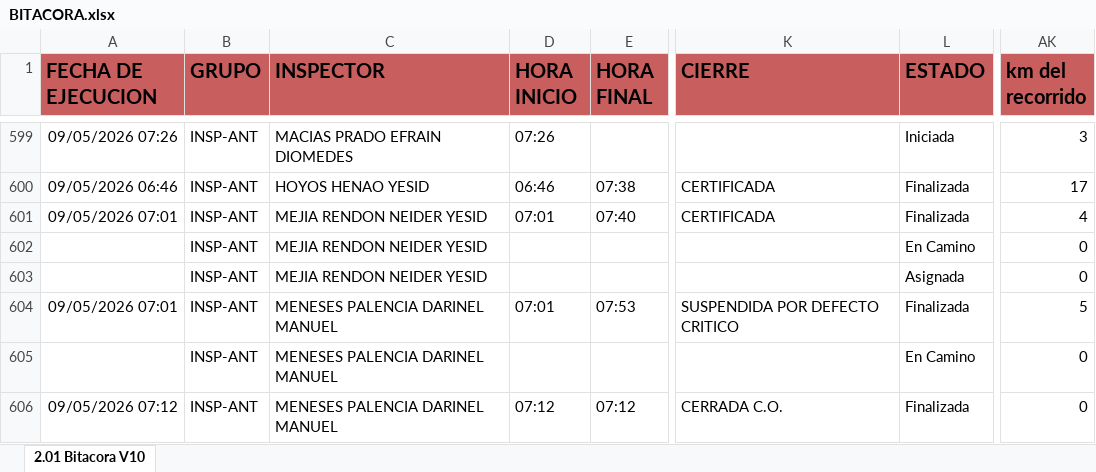
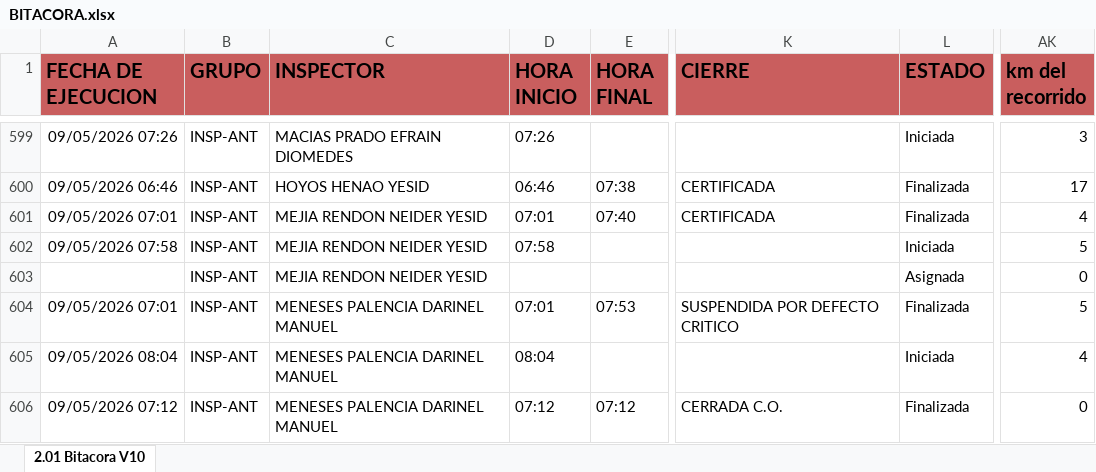
Before and after one commit to cristianchica2007z-create/dashboard-inspectores, an Excel workbook: BITACORA.xlsx, sheet 2.01 Bitacora V10, drawn as a sheet; only a part is shown, gaps mark what is left out; values as stored, in another font and other column widths than the file's, no borders; the diff covers the shown part only; the diff names each change by its address in the sheet, - before the commit and + after, or states it on an @@ line.

Commit message:
Actualización de BITACORA.xlsx por cchica

```diff
--- a/BITACORA.xlsx (sheet 2.01 Bitacora V10)
+++ b/BITACORA.xlsx (sheet 2.01 Bitacora V10)
-A602 (FECHA DE EJECUCION): (empty)
+A602 (FECHA DE EJECUCION): 09/05/2026 07:58
-D602 (HORA INICIO): (empty)
+D602 (HORA INICIO): 07:58
-L602 (ESTADO): En Camino
+L602 (ESTADO): Iniciada
-AK602 (km del recorrido): 0
+AK602 (km del recorrido): 5
-A605 (FECHA DE EJECUCION): (empty)
+A605 (FECHA DE EJECUCION): 09/05/2026 08:04
-D605 (HORA INICIO): (empty)
+D605 (HORA INICIO): 08:04
-L605 (ESTADO): En Camino
+L605 (ESTADO): Iniciada
-AK605 (km del recorrido): 0
+AK605 (km del recorrido): 4
```
Also changed, not shown: 6 added rows, 1 removed row and 298 edited cells elsewhere in this sheet.
